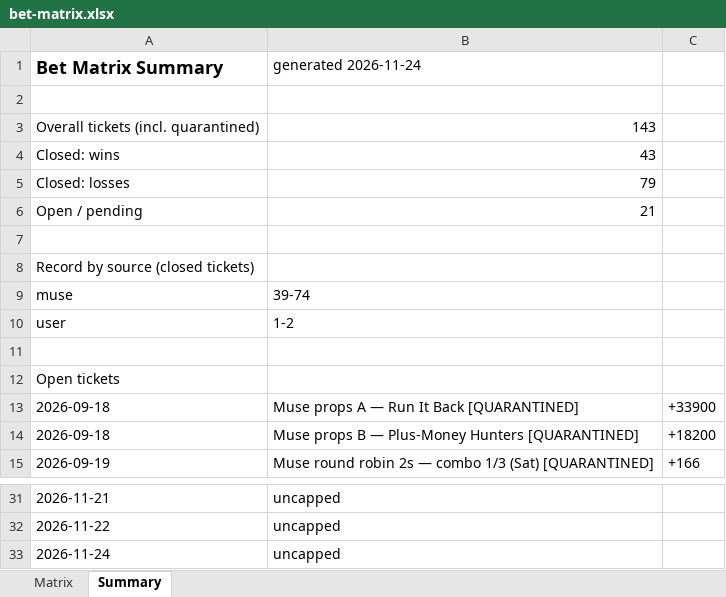
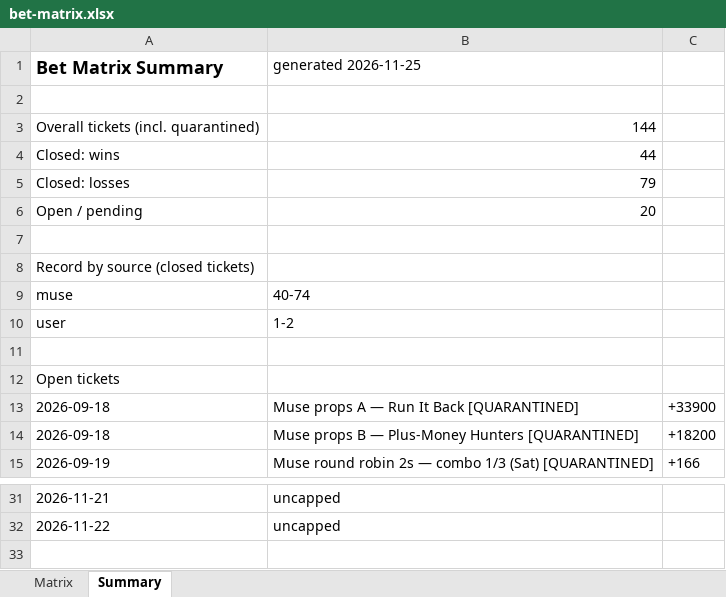
Before and after one commit to Svyable/muse-bets, an Excel workbook: data/bet-matrix.xlsx, sheet Summary, drawn as a sheet; only a part is shown, gaps mark what is left out; values as stored, in another font and other column widths than the file's, no borders; the diff names each change by its address in the sheet, - before the commit and + after, or states it on an @@ line.

```diff
--- a/data/bet-matrix.xlsx (sheet Summary)
+++ b/data/bet-matrix.xlsx (sheet Summary)
-B1: generated 2026-11-24
+B1: generated 2026-11-25
-B3 (generated 2026-11-25): 143
+B3 (generated 2026-11-25): 144
-B4 (generated 2026-11-25): 43
+B4 (generated 2026-11-25): 44
-B6 (generated 2026-11-25): 21
+B6 (generated 2026-11-25): 20
-B9 (generated 2026-11-25): 39-74
+B9 (generated 2026-11-25): 40-74
-row 33: 2026-11-24 | uncapped
```
Also changed, not shown: sheet Matrix, 4 other files.
